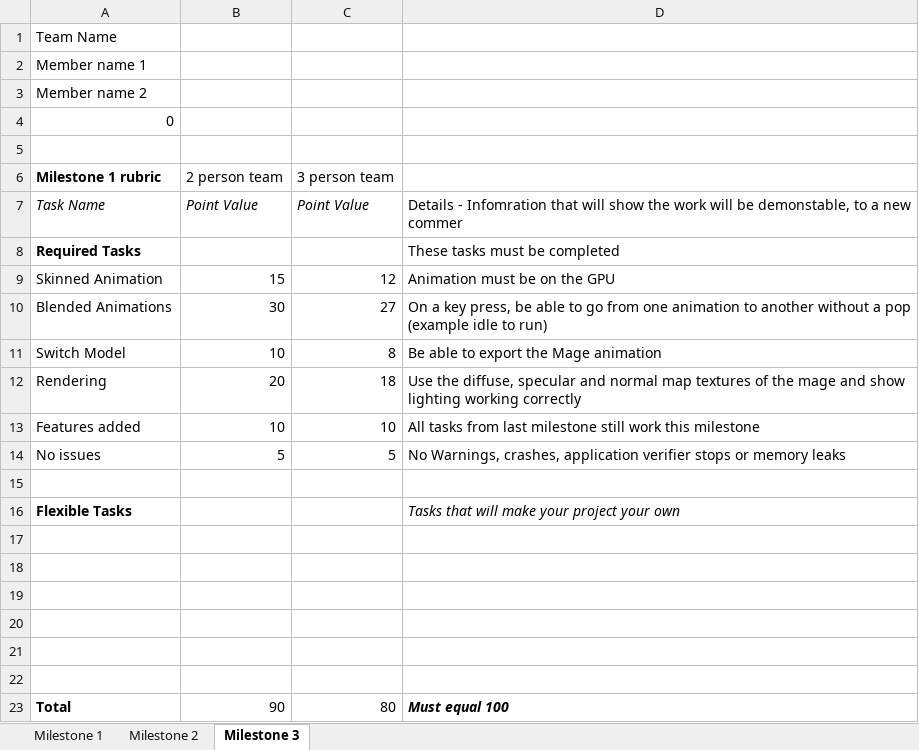
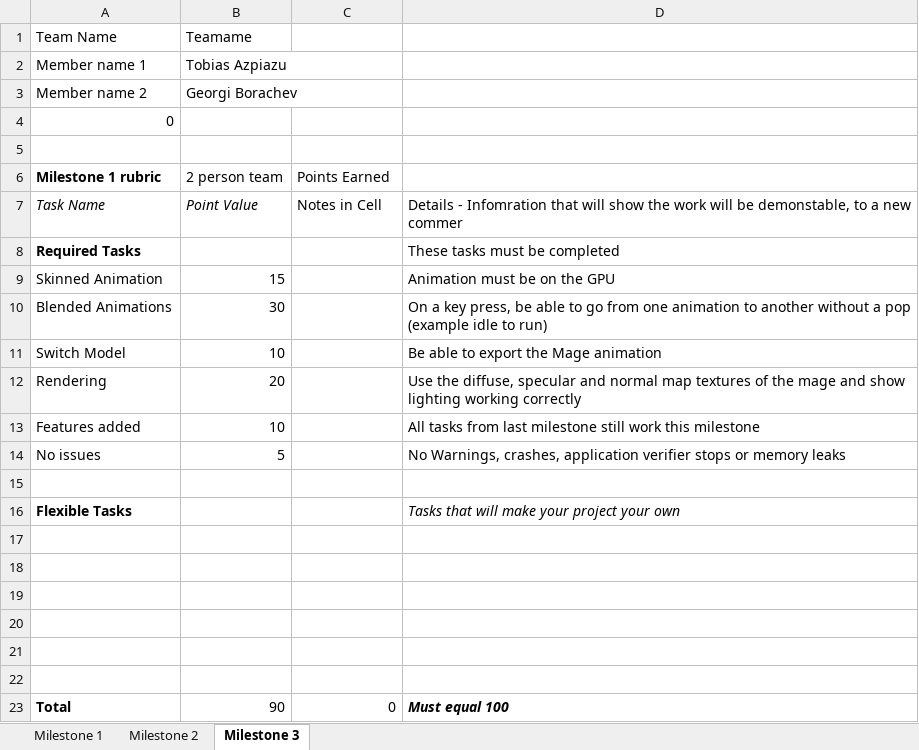
Before and after one commit to gborachev95/RTAProject-11-16, an Excel workbook: Milestone 1 Rubric - Teamame.xlsx, sheet Milestone 3, drawn as a sheet; values as stored, in another font and other column widths than the file's, no borders; the diff names each change by its address in the sheet, - before the commit and + after, or states it on an @@ line.

```diff
--- a/Milestone 1 Rubric - Teamame.xlsx (sheet Milestone 3)
+++ b/Milestone 1 Rubric - Teamame.xlsx (sheet Milestone 3)
-B1: (empty)
+B1: Teamame
-B2: (empty)
+B2: Tobias Azpiazu
-B3: (empty)
+B3: Georgi Borachev
-C6: 3 person team
+C6: Points Earned
-C7: Point Value
+C7: Notes in Cell
-C7 italic: on
+C7 italic: off
-C9: 12
+C9: (empty)
-C10: 27
+C10: (empty)
-C11: 8
+C11: (empty)
-C12: 18
+C12: (empty)
-C13: 10
+C13: (empty)
-C14: 5
+C14: (empty)
-C23: 80
+C23: 0
```
Also changed, not shown: sheet Milestone 2, sheet Milestone 1.
